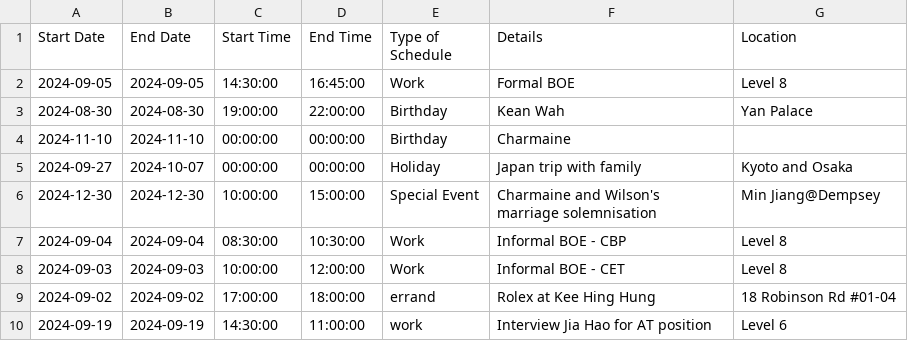
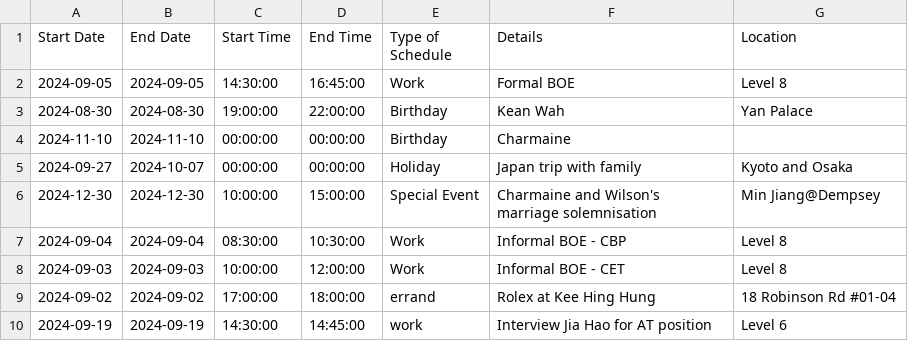
Before and after one commit to medlum/limpehGPT, a CSV file: data/calendar.csv, drawn as a sheet.

Commit message:
Update CSV file

```diff
--- a/data/calendar.csv
+++ b/data/calendar.csv
@@ -9,2 +9,2 @@ Start Date,End Date,Start Time,End Time,Type of Schedule,Details,Location
 2024-09-02,2024-09-02,17:00:00,18:00:00,errand,Rolex at Kee Hing Hung,18 Robinson Rd #01-04
-2024-09-19,2024-09-19,14:30:00,11:00:00,work,Interview Jia Hao for AT position,Level 6
+2024-09-19,2024-09-19,14:30:00,14:45:00,work,Interview Jia Hao for AT position,Level 6
```
